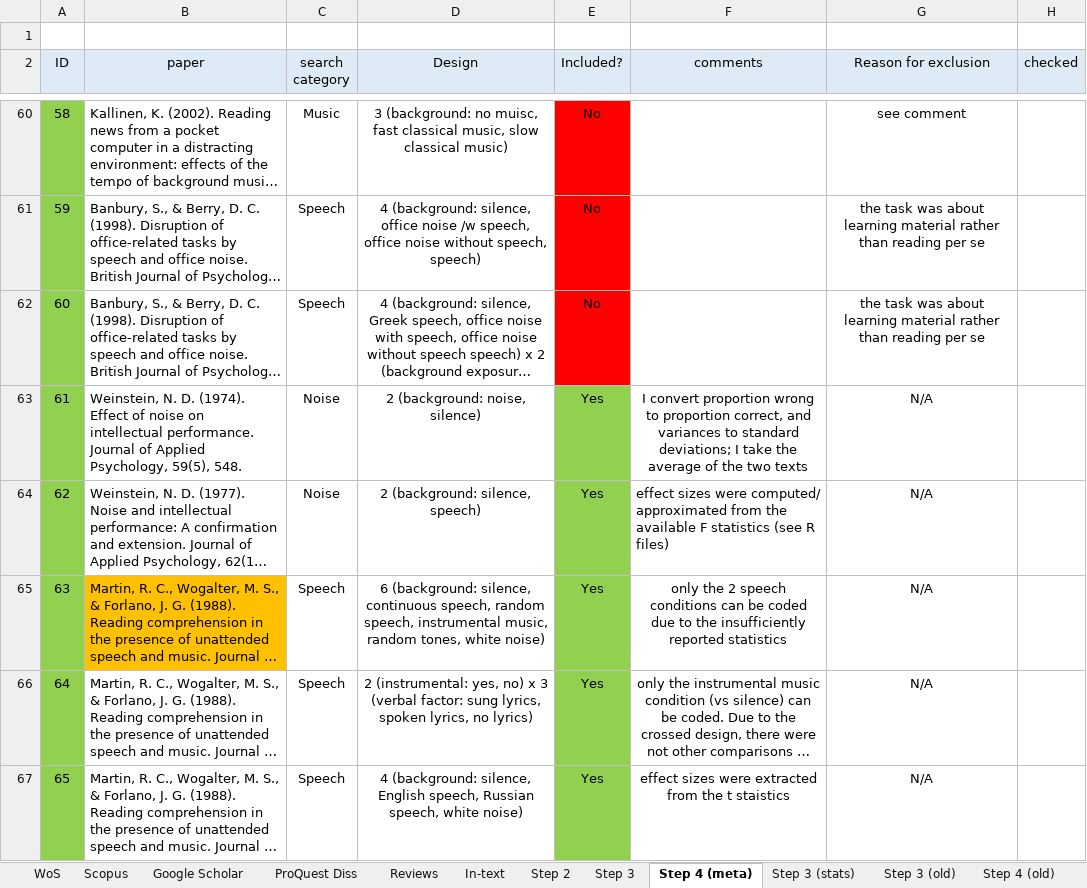
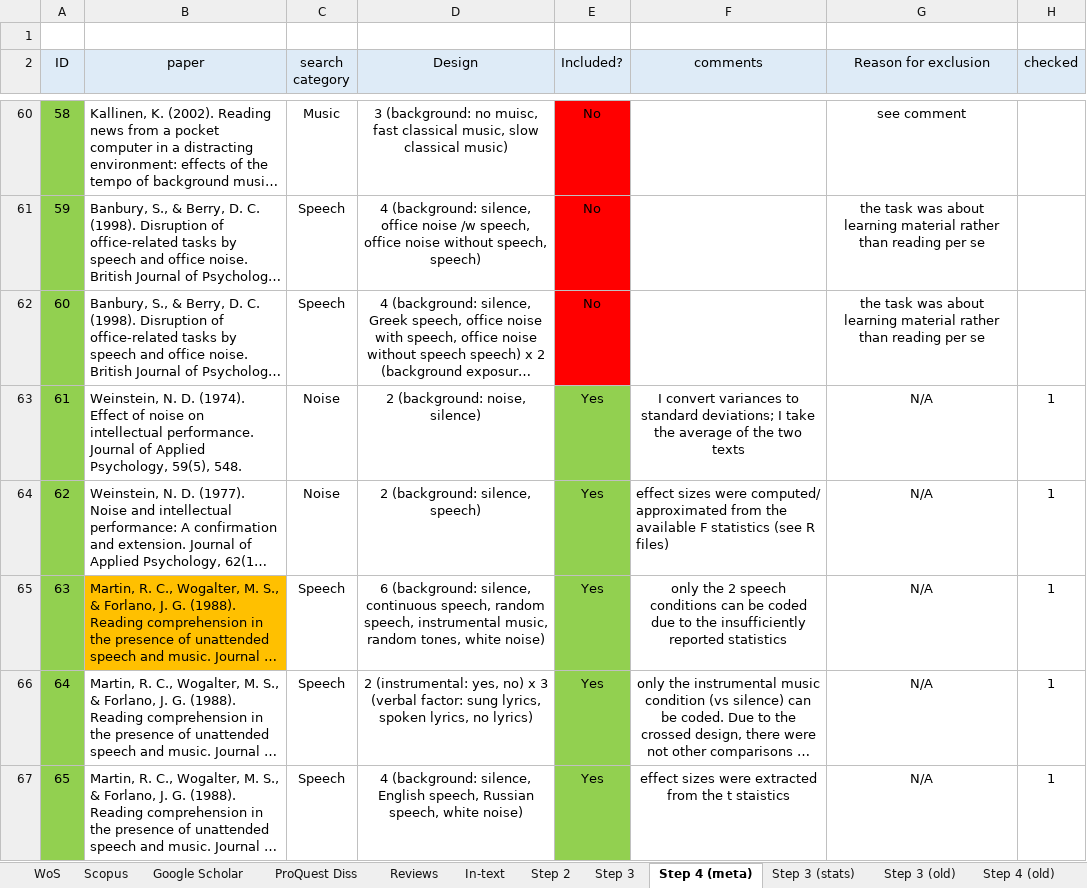
Before and after one commit to martin-vasilev/reading_sounds, an Excel workbook: Literature_search/database.xlsx, sheet Step 4 (meta), drawn as a sheet; only a part is shown, gaps mark what is left out; long unchanged cells end in …; values as stored, in another font and other column widths than the file's, no borders; the diff covers the shown part only; the diff names each change by its address in the sheet, - before the commit and + after, or states it on an @@ line.

```diff
--- a/Literature_search/database.xlsx (sheet Step 4 (meta))
+++ b/Literature_search/database.xlsx (sheet Step 4 (meta))
-F63 (comments): I convert proportion wrong to proportion correct, and variances to…
+F63 (comments): I convert variances to…
-H63:H67 (checked): (empty)
+H63:H67 (checked): 1
```
Also changed, not shown: 43 edited cells elsewhere in this sheet, 4 other files.
